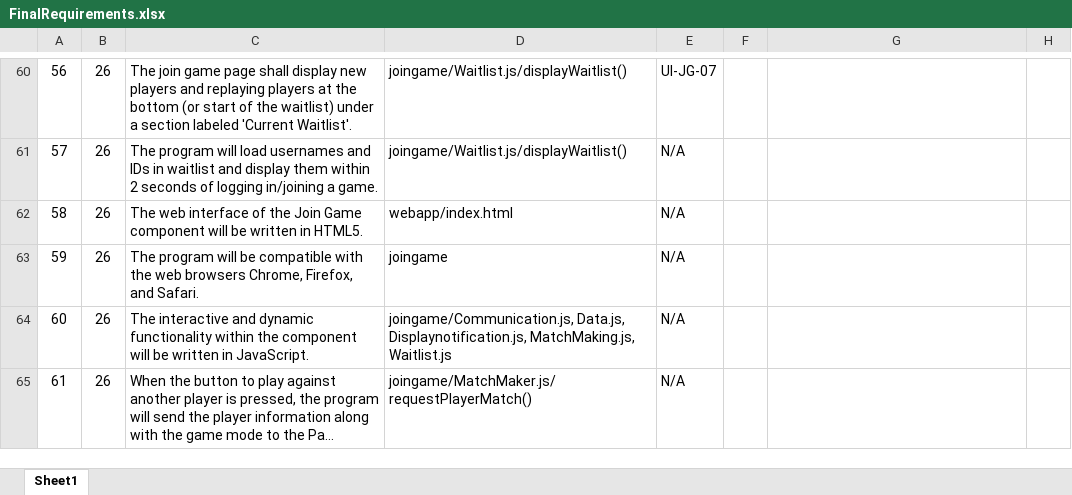
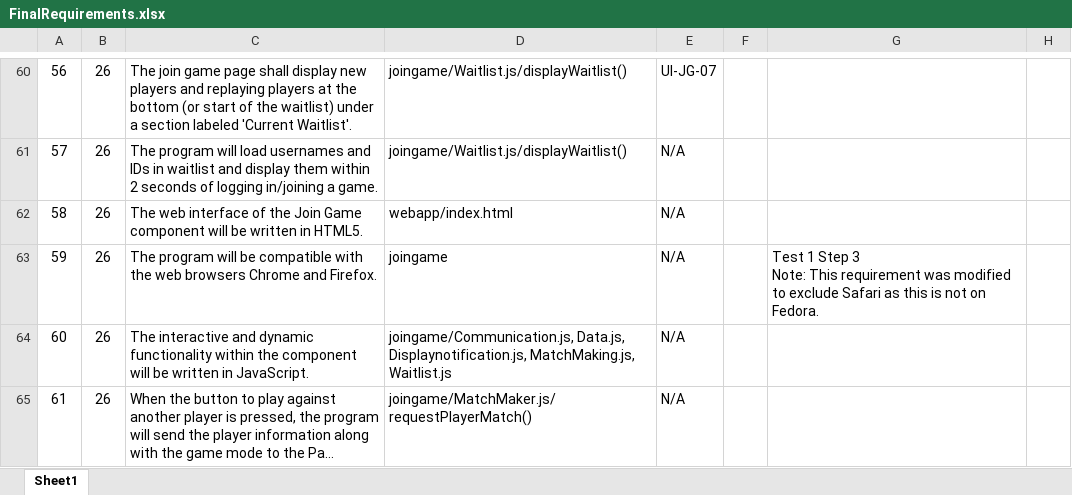
Before and after one commit to utastudents/cse3310-sp25-002, an Excel workbook: FinalRequirements.xlsx, sheet Sheet1, drawn as a sheet; only a part is shown, gaps mark what is left out; long unchanged cells end in …; values as stored, in another font and other column widths than the file's, no borders; ↵ is a line break in a cell; the diff names each change by its address in the sheet, - before the commit and + after, or states it on an @@ line.

Commit message:
Added test for req 59

```diff
--- a/FinalRequirements.xlsx (sheet Sheet1)
+++ b/FinalRequirements.xlsx (sheet Sheet1)
-C63: …web browsers Chrome, Firefox, and Safari.
+C63: …web browsers Chrome and Firefox.
-G63: (empty)
+G63: Test 1 Step 3 ↵ Note: This requirement was modified to exclude Safari as this is not on Fedora.
```
